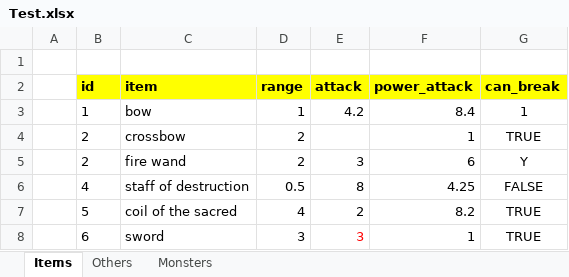
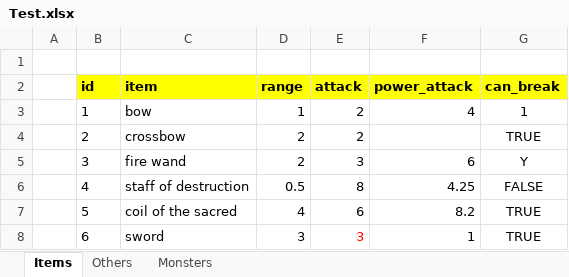
Before and after one commit to biyectivo/Spread, an Excel workbook: datafiles/Test.xlsx, sheet Items, drawn as a sheet; values as stored, in another font and other column widths than the file's, no borders; the diff names each change by its address in the sheet, - before the commit and + after, or states it on an @@ line.

Commit message:
Adds item-level validation

```diff
--- a/datafiles/Test.xlsx (sheet Items)
+++ b/datafiles/Test.xlsx (sheet Items)
-E3 (attack): 4.2
+E3 (attack): 2
-F3 (power_attack): 8.4
+F3 (power_attack): 4
-E4 (attack): (empty)
+E4 (attack): 2
-F4 (power_attack): 1
+F4 (power_attack): (empty)
-B5 (id): 2
+B5 (id): 3
-E7 (attack): 2
+E7 (attack): 6
```
Also changed, not shown: 2 other files.
